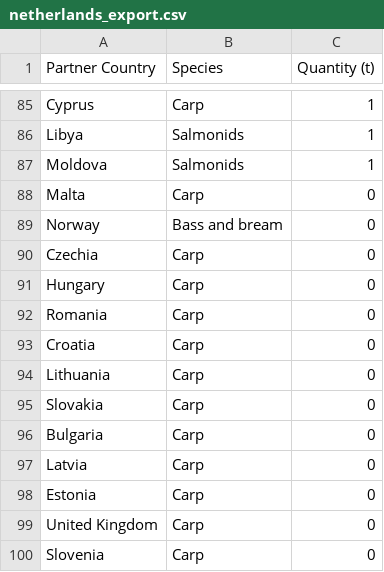
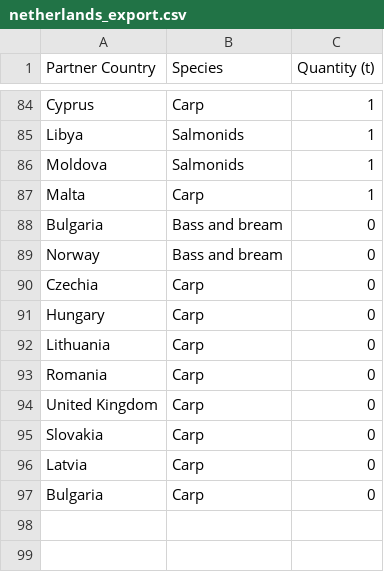
Before and after one commit to renspringlea/finsight, a CSV file: _data/netherlands_export.csv, drawn as a sheet; only a part is shown, gaps mark what is left out; the diff covers the shown part only.

```diff
--- a/_data/netherlands_export.csv
+++ b/_data/netherlands_export.csv
@@ -87,3 +86,4 @@
 "Moldova","Salmonids","1"
-"Malta","Carp","0"
+"Malta","Carp","1"
+"Bulgaria","Bass and bream","0"
 "Norway","Bass and bream","0"
@@ -91,10 +91,7 @@
 "Hungary","Carp","0"
+"Lithuania","Carp","0"
 "Romania","Carp","0"
-"Croatia","Carp","0"
-"Lithuania","Carp","0"
+"United Kingdom","Carp","0"
 "Slovakia","Carp","0"
+"Latvia","Carp","0"
 "Bulgaria","Carp","0"
-"Latvia","Carp","0"
-"Estonia","Carp","0"
-"United Kingdom","Carp","0"
-"Slovenia","Carp","0"
```
Also changed, not shown: 7 added rows, 8 removed rows, 1 moved row and 39 edited cells elsewhere in this file, _data/belgium_import.csv, _data/ireland_import.csv, 57 other files.
